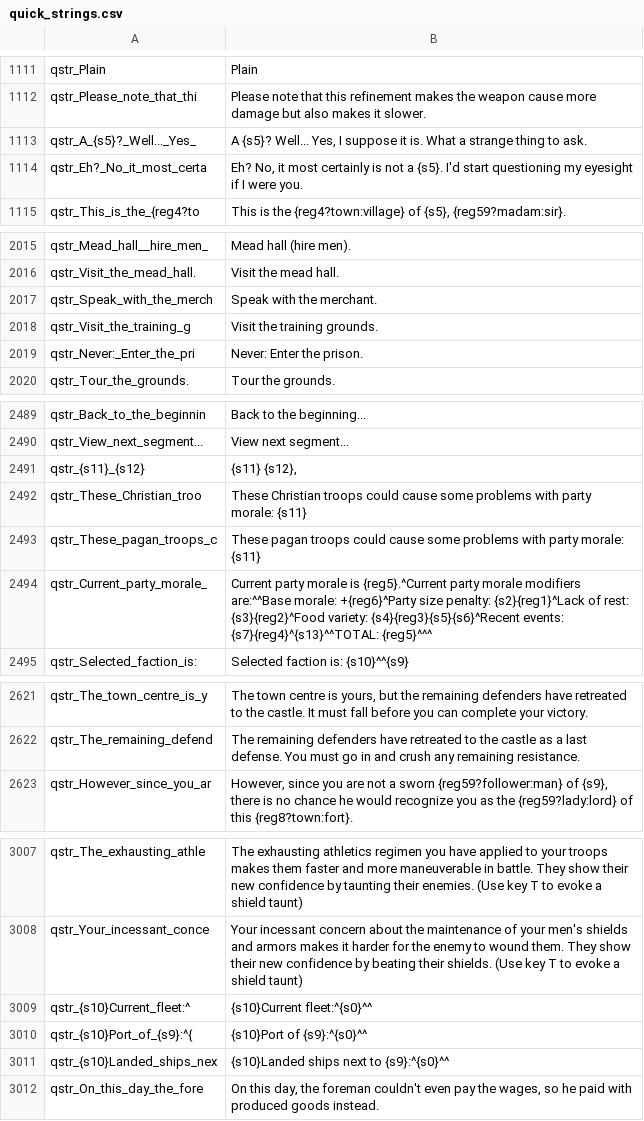
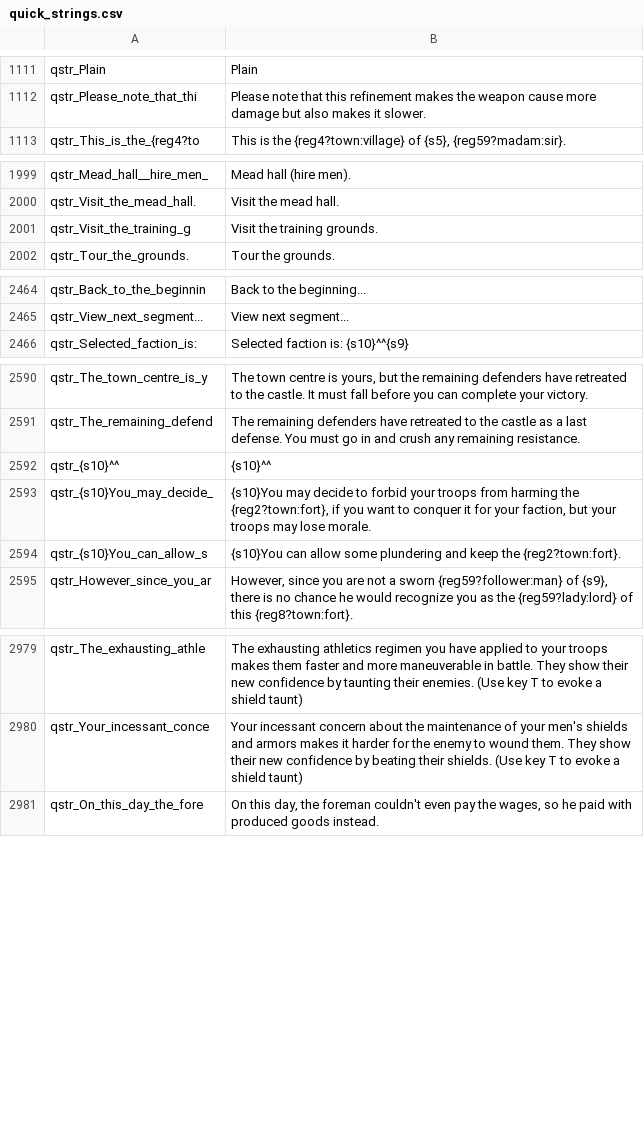
Before and after one commit to 21garam/MB_VikingConquest_R_en, a CSV file: quick_strings.csv, drawn as a sheet; only a part is shown, gaps mark what is left out; the diff covers the shown part only.

```diff
--- a/quick_strings.csv
+++ b/quick_strings.csv
@@ -1112,4 +1112,2 @@ qstr_Plain|Plain
 qstr_Please_note_that_thi|Please note that this refinement makes the weapon cause more damage but also makes it slower.
-qstr_A_{s5}?_Well..._Yes_|A {s5}? Well... Yes, I suppose it is. What a strange thing to ask.
-qstr_Eh?_No_it_most_certa|Eh? No, it most certainly is not a {s5}. I'd start questioning my eyesight if I were you.
 qstr_This_is_the_{reg4?to|This is the {reg4?town:village} of {s5}, {reg59?madam:sir}.
@@ -2016,5 +2000,3 @@ qstr_Mead_hall__hire_men_|Mead hall (hire men).
 qstr_Visit_the_mead_hall.|Visit the mead hall.
-qstr_Speak_with_the_merch|Speak with the merchant.
 qstr_Visit_the_training_g|Visit the training grounds.
-qstr_Never:_Enter_the_pri|Never: Enter the prison.
 qstr_Tour_the_grounds.|Tour the grounds.
@@ -2490,6 +2465,2 @@ qstr_Back_to_the_beginnin|Back to the beginning...
 qstr_View_next_segment...|View next segment...
-qstr_{s11}_{s12}|{s11} {s12},
-qstr_These_Christian_troo|These Christian troops could cause some problems with party morale: {s11}
-qstr_These_pagan_troops_c|These pagan troops could cause some problems with party morale: {s11}
-qstr_Current_party_morale_|Current party morale is {reg5}.^Current party morale modifiers are:^^Base morale:  +{reg6}^Party size penalty: {s2}{reg1}^Lack of rest: {s3}{reg2}^Food variety: {s4}{reg3}{s5}{s6}^Recent events: {s7}{reg4}^{s13}^^TOTAL:  {reg5}^^^
 qstr_Selected_faction_is:|Selected faction is: {s10}^^{s9}
@@ -2622,2 +2591,5 @@ qstr_The_town_centre_is_y|The town centre is yours, but the remaining defenders
 qstr_The_remaining_defend|The remaining defenders have retreated to the castle as a last defense. You must go in and crush any remaining resistance.
+qstr_{s10}^^|{s10}^^
+qstr_{s10}You_may_decide_|{s10}You may decide to forbid your troops from harming the {reg2?town:fort}, if you want to conquer it for your faction, but your troops may lose morale.
+qstr_{s10}You_can_allow_s|{s10}You can allow some plundering and keep the {reg2?town:fort}.
 qstr_However_since_you_ar|However, since you are not a sworn {reg59?follower:man} of {s9}, there is no chance he would recognize you as the {reg59?lady:lord} of this {reg8?town:fort}.
@@ -3008,5 +2980,2 @@ qstr_The_exhausting_athle|The exhausting athletics regimen you have applied to y
 qstr_Your_incessant_conce|Your incessant concern about the maintenance of your men's shields and armors makes it harder for the enemy to wound them. They show their new confidence by beating their shields. (Use key T to evoke a shield taunt)
-qstr_{s10}Current_fleet:^|{s10}Current fleet:^{s0}^^
-qstr_{s10}Port_of_{s9}:^{|{s10}Port of {s9}:^{s0}^^
-qstr_{s10}Landed_ships_nex|{s10}Landed ships next to {s9}:^{s0}^^
 qstr_On_this_day_the_fore|On this day, the foreman couldn't even pay the wages, so he paid with produced goods instead.
```
Also changed, not shown: 1 added row, 24 removed rows and 1 moved row elsewhere in this file, game_menus.csv, troops.csv, 1 other file.
